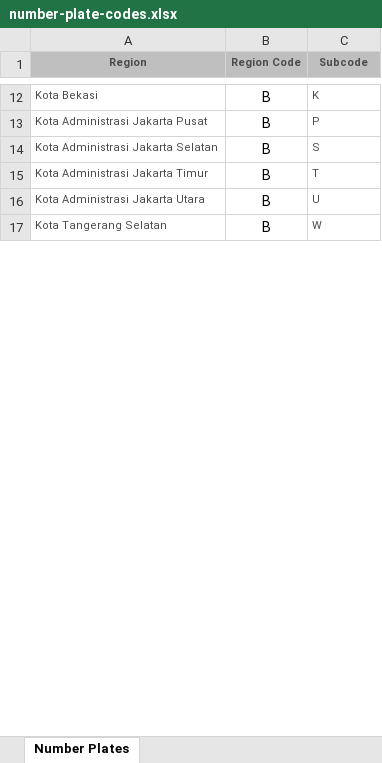
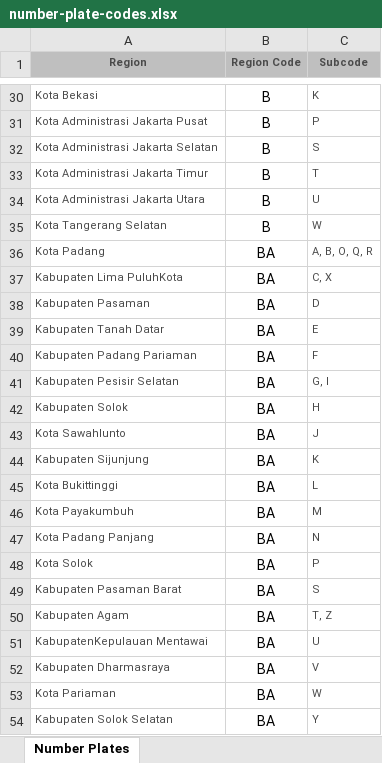
Before and after one commit to harvestzhann/Pandemic-Holiday-Restriction, an Excel workbook: database/number-plate-codes.xlsx, sheet Number Plates, drawn as a sheet; only a part is shown, gaps mark what is left out; values as stored, in another font and other column widths than the file's, no borders; the diff covers the shown part only; the diff names each change by its address in the sheet, - before the commit and + after, or states it on an @@ line.

Commit message:
Modify databases

```diff
--- a/database/number-plate-codes.xlsx (sheet Number Plates)
+++ b/database/number-plate-codes.xlsx (sheet Number Plates)
+row 36: Kota Padang | BA | A, B, O, Q, R
+row 37: Kabupaten Lima PuluhKota | BA | C, X
+row 38: Kabupaten Pasaman | BA | D
+row 39: Kabupaten Tanah Datar | BA | E
+row 40: Kabupaten Padang Pariaman | BA | F
+row 41: Kabupaten Pesisir Selatan | BA | G, I
+row 42: Kabupaten Solok | BA | H
+row 43: Kota Sawahlunto | BA | J
+row 44: Kabupaten Sijunjung | BA | K
+row 45: Kota Bukittinggi | BA | L
+row 46: Kota Payakumbuh | BA | M
+row 47: Kota Padang Panjang | BA | N
+row 48: Kota Solok | BA | P
+row 49: Kabupaten Pasaman Barat | BA | S
+row 50: Kabupaten Agam | BA | T, Z
+row 51: KabupatenKepulauan Mentawai | BA | U
+row 52: Kabupaten Dharmasraya | BA | V
+row 53: Kota Pariaman | BA | W
+row 54: Kabupaten Solok Selatan | BA | Y
```
Also changed, not shown: 174 added rows elsewhere in this sheet, 2 other files.
